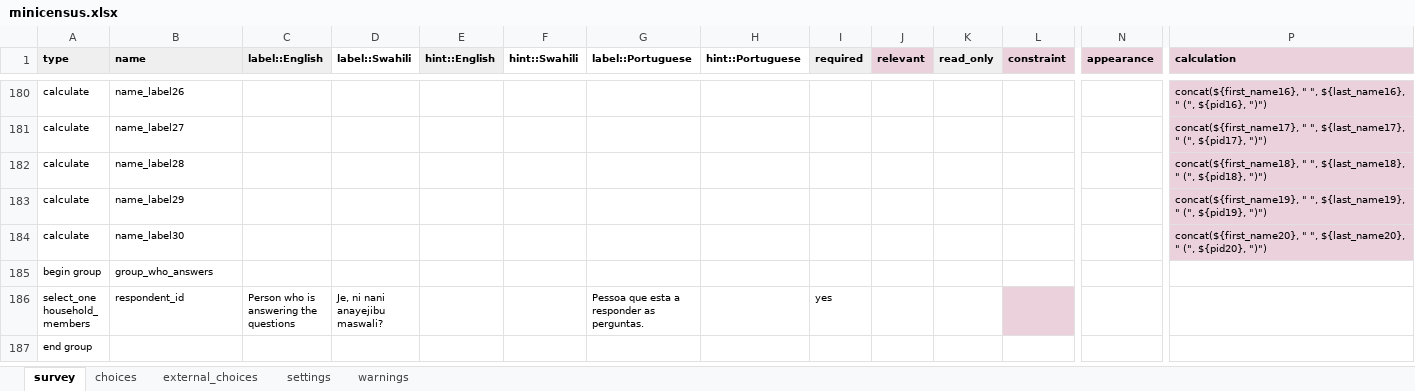
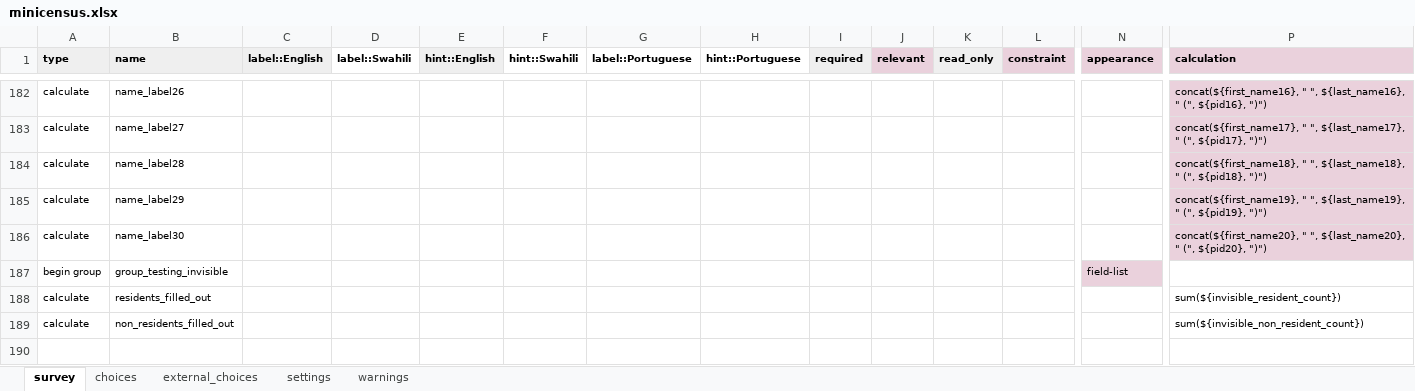
Before and after one commit to linl33/bohemia, an Excel workbook: forms/minicensus/minicensus.xlsx, sheet survey, drawn as a sheet; only a part is shown, gaps mark what is left out; the shorter side is filled out with more unchanged rows; values as stored, in another font and other column widths than the file's, no borders; charts and pictures and conditional formats not drawn; rows hold the shown columns only; the diff covers the shown part only; the diff names each change by its address in the sheet, - before the commit and + after, or states it on an @@ line.

```diff
--- a/forms/minicensus/minicensus.xlsx (sheet survey)
+++ b/forms/minicensus/minicensus.xlsx (sheet survey)
+row 187: begin group | group_testing_invisible |  |  |  |  |  |  |  |  |  |  | field-list
+row 188: calculate | residents_filled_out |  |  |  |  |  |  |  |  |  |  |  | sum(${invisible_resident_count})
+row 189: calculate | non_residents_filled_out |  |  |  |  |  |  |  |  |  |  |  | sum(${invisible_non_resident_count})
+row 190: (empty)
```
Also changed, not shown: 8 added rows, 1 moved row, 13 edited cells and cell formats elsewhere in this sheet, sheet settings, 3 other files.
